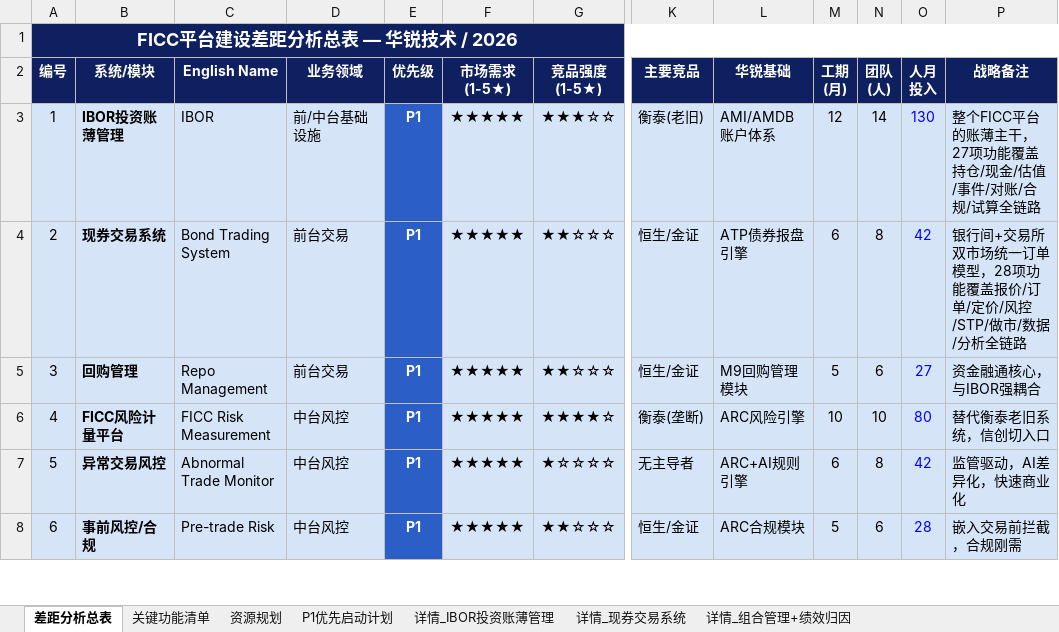
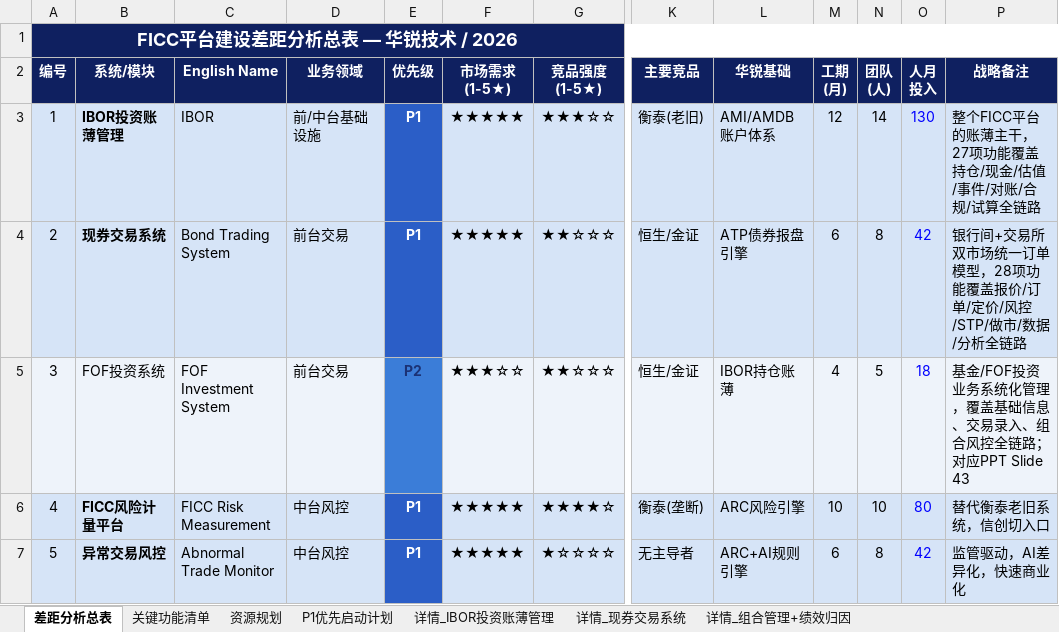
Before and after one commit to BellyFish99/ficc-projDocs, an Excel workbook: Feasibility_analysis/FICC_Gap_Analysis.xlsx, sheet 差距分析总表, drawn as a sheet; only a part is shown, gaps mark what is left out; the shorter side is filled out with more unchanged rows; values as stored, in another font and other column widths than the file's, no borders; the diff names each change by its address in the sheet, - before the commit and + after, or states it on an @@ line.

```diff
--- a/Feasibility_analysis/FICC_Gap_Analysis.xlsx (sheet 差距分析总表)
+++ b/Feasibility_analysis/FICC_Gap_Analysis.xlsx (sheet 差距分析总表)
-B5 (系统/模块): 回购管理
+B5 (系统/模块): FOF投资系统
-B5 bold: on
+B5 bold: off
-C5 (English Name): Repo Management
+C5 (English Name): FOF Investment System
-E5 (优先级): P1
+E5 (优先级): P2
@@ E5 fill: #2B5EC7 → #3B7DD8, text colour: #FFFFFF → #1B3275 @@
-F5 (市场需求 (1-5★)): ★★★★★
+F5 (市场需求 (1-5★)): ★★★☆☆
-L5 (华锐基础): M9回购管理模块
+L5 (华锐基础): IBOR持仓账薄
-M5 (工期 (月)): 5
+M5 (工期 (月)): 4
-N5 (团队 (人)): 6
+N5 (团队 (人)): 5
-O5 (人月 投入): 27
+O5 (人月 投入): 18
-P5 (战略备注): 资金融通核心，与IBOR强耦合
+P5 (战略备注): 基金/FOF投资业务系统化管理，覆盖基础信息、交易录入、组合风控全链路；对应PPT Slide 43
```
Also changed, not shown: sheet 关键功能清单, sheet P1优先启动计划, sheet 详情_IBOR投资账薄管理, sheet 详情_现券交易系统, 11 other files.
